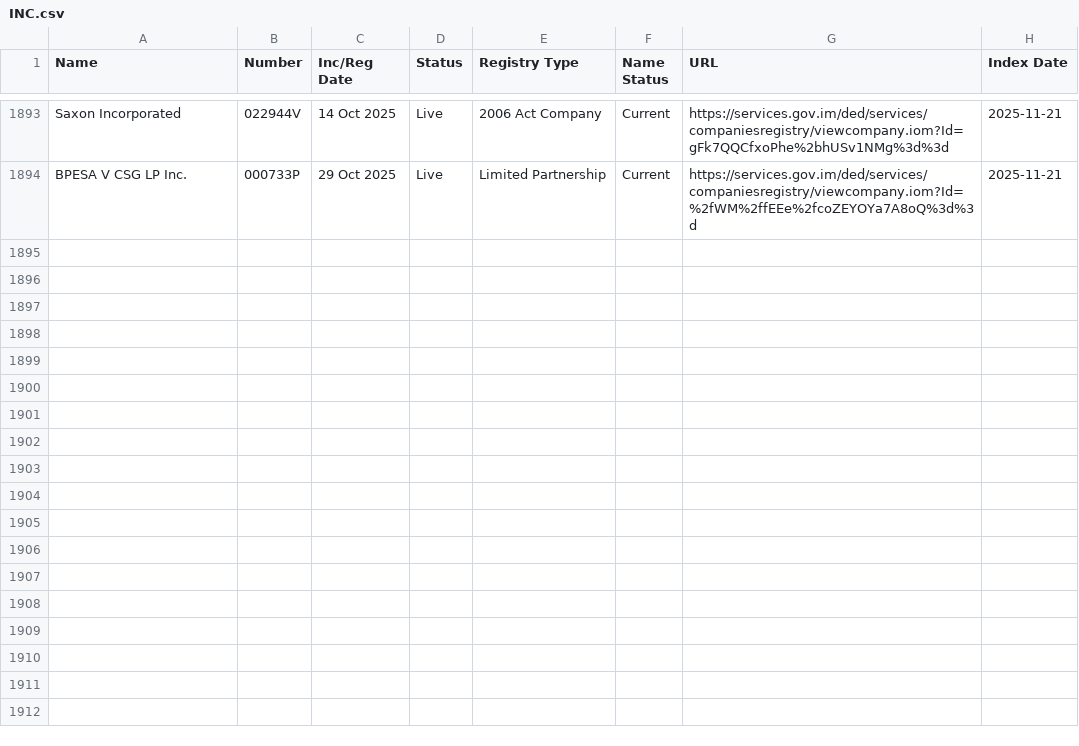
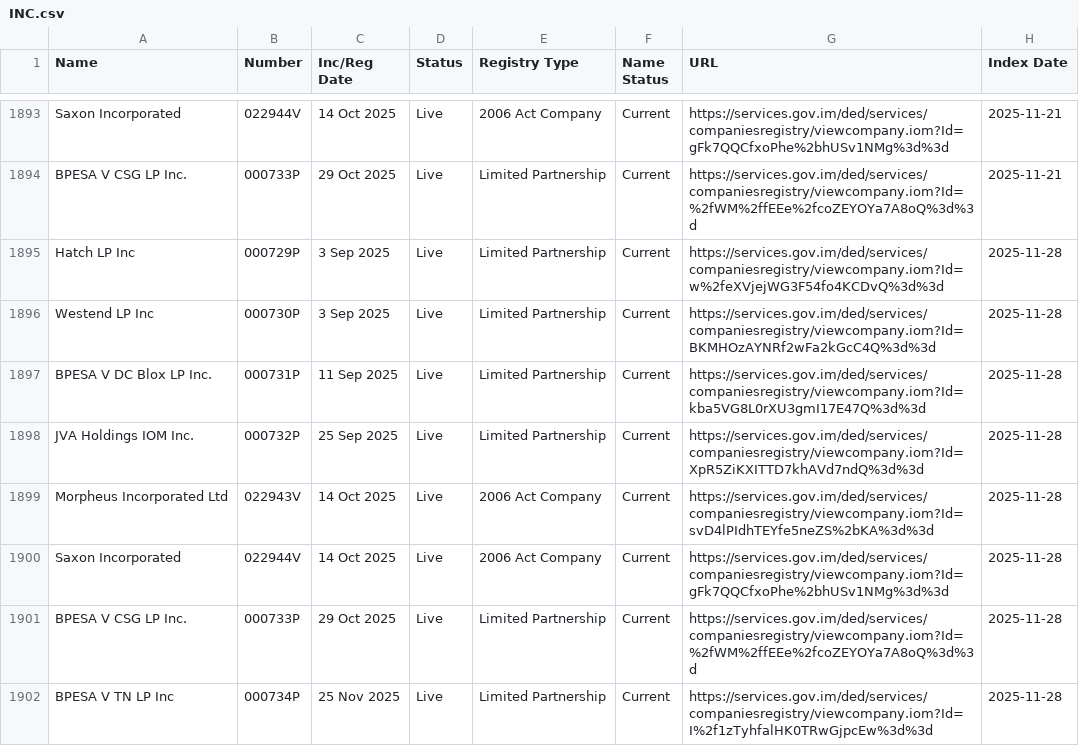
Before and after one commit to dankarran/isleofman-opendata, a CSV file: data/gov.im/companies/sources/search/names/INC.csv, drawn as a sheet; only a part is shown, gaps mark what is left out.

```diff
--- a/data/gov.im/companies/sources/search/names/INC.csv
+++ b/data/gov.im/companies/sources/search/names/INC.csv
@@ -1894 +1894,9 @@
 "BPESA V CSG LP Inc.","000733P","29 Oct 2025","Live","Limited Partnership","Current","https://services.gov.im/ded/services/companiesregistry/viewcompany.iom?Id=%2fWM%2ffEEe%2fcoZEYOYa7A8oQ%3d%3d","2025-11-21"
+"Hatch LP Inc","000729P","3 Sep 2025","Live","Limited Partnership","Current","https://services.gov.im/ded/services/companiesregistry/viewcompany.iom?Id=w%2feXVjejWG3F54fo4KCDvQ%3d%3d","2025-11-28"
+"Westend LP Inc","000730P","3 Sep 2025","Live","Limited Partnership","Current","https://services.gov.im/ded/services/companiesregistry/viewcompany.iom?Id=BKMHOzAYNRf2wFa2kGcC4Q%3d%3d","2025-11-28"
+"BPESA V DC Blox LP Inc.","000731P","11 Sep 2025","Live","Limited Partnership","Current","https://services.gov.im/ded/services/companiesregistry/viewcompany.iom?Id=kba5VG8L0rXU3gmI17E47Q%3d%3d","2025-11-28"
+"JVA Holdings IOM Inc.","000732P","25 Sep 2025","Live","Limited Partnership","Current","https://services.gov.im/ded/services/companiesregistry/viewcompany.iom?Id=XpR5ZiKXITTD7khAVd7ndQ%3d%3d","2025-11-28"
+"Morpheus Incorporated Ltd","022943V","14 Oct 2025","Live","2006 Act Company","Current","https://services.gov.im/ded/services/companiesregistry/viewcompany.iom?Id=svD4lPIdhTEYfe5neZS%2bKA%3d%3d","2025-11-28"
+"Saxon Incorporated","022944V","14 Oct 2025","Live","2006 Act Company","Current","https://services.gov.im/ded/services/companiesregistry/viewcompany.iom?Id=gFk7QQCfxoPhe%2bhUSv1NMg%3d%3d","2025-11-28"
+"BPESA V CSG LP Inc.","000733P","29 Oct 2025","Live","Limited Partnership","Current","https://services.gov.im/ded/services/companiesregistry/viewcompany.iom?Id=%2fWM%2ffEEe%2fcoZEYOYa7A8oQ%3d%3d","2025-11-28"
+"BPESA V TN LP Inc","000734P","25 Nov 2025","Live","Limited Partnership","Current","https://services.gov.im/ded/services/companiesregistry/viewcompany.iom?Id=I%2f1zTyhfalHK0TRwGjpcEw%3d%3d","2025-11-28"
```
Also changed, not shown: data/gov.im/companies/sources/search/names/CORP.csv, data/gov.im/companies/sources/search/names/FOUNDATION.csv, 56 other files.
